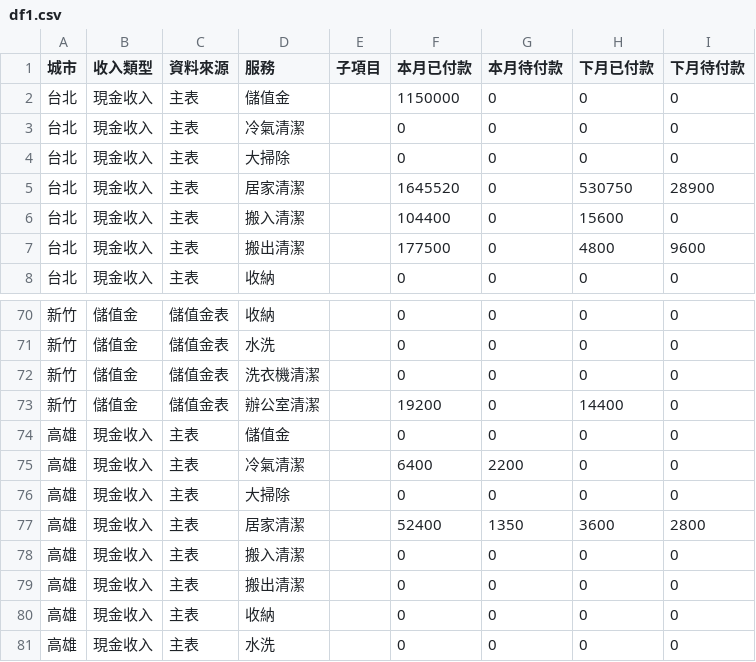
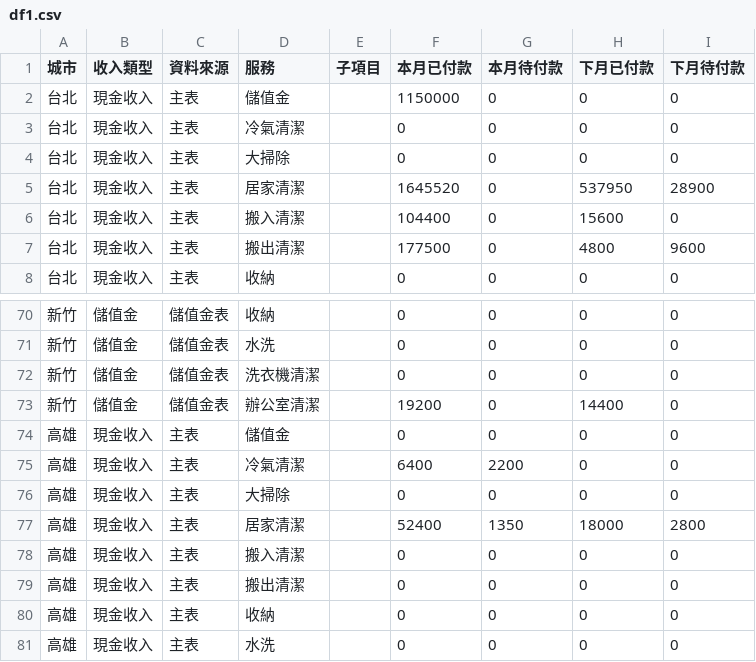
Before and after one commit to jenny-smart/tool-system, a CSV file: dashboard_data/latest/df1.csv, drawn as a sheet; only a part is shown, gaps mark what is left out.

```diff
--- a/dashboard_data/latest/df1.csv
+++ b/dashboard_data/latest/df1.csv
@@ -4,3 +4,3 @@
 台北,現金收入,主表,大掃除,,0,0,0,0
-台北,現金收入,主表,居家清潔,,1645520,0,530750,28900
+台北,現金收入,主表,居家清潔,,1645520,0,537950,28900
 台北,現金收入,主表,搬入清潔,,104400,0,15600,0
@@ -76,3 +76,3 @@
 高雄,現金收入,主表,大掃除,,0,0,0,0
-高雄,現金收入,主表,居家清潔,,52400,1350,3600,2800
+高雄,現金收入,主表,居家清潔,,52400,1350,18000,2800
 高雄,現金收入,主表,搬入清潔,,0,0,0,0
```
Also changed, not shown: dashboard_data/latest/daily_df.csv, dashboard_data/latest/df2.csv, 7 other files.
